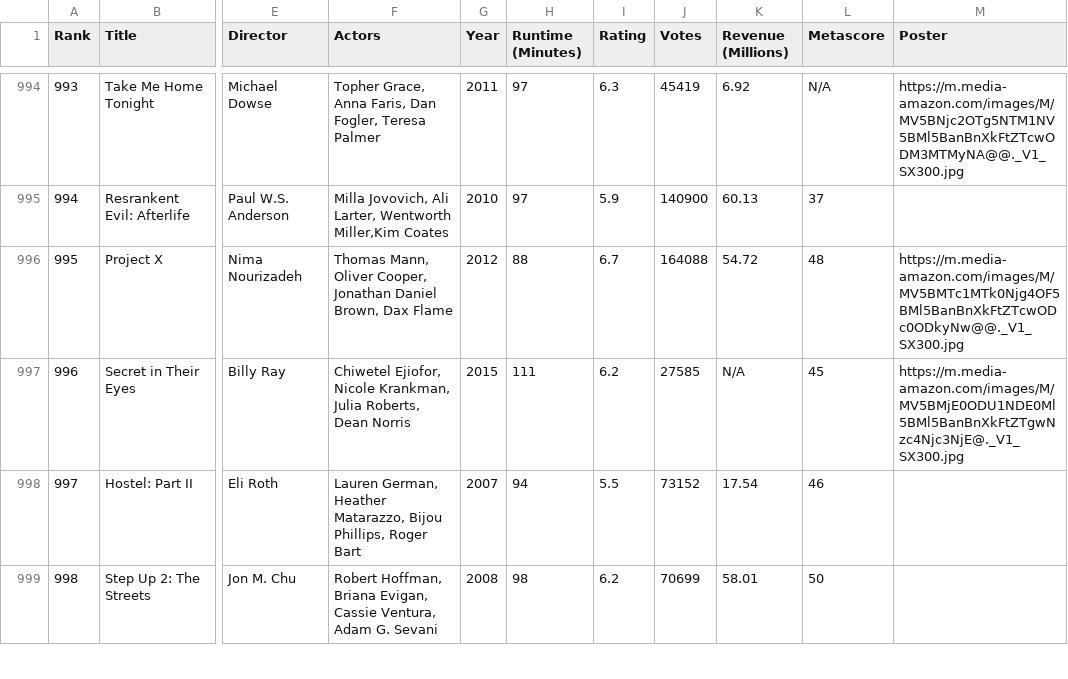
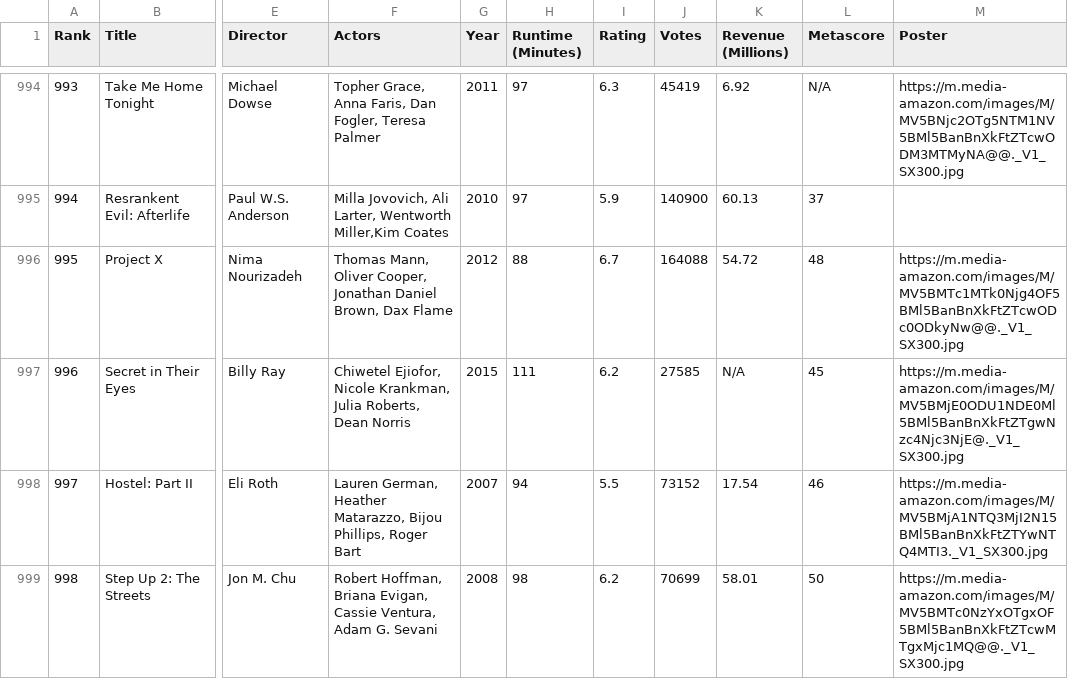
Before and after one commit to ydia530/CS235Assignment2, a CSV file: CS235flix/adapters/data/Data1000MoviesWithImage.csv (was CS235flix/adapters/data/Data1000MoviesWithImg.csv), drawn as a sheet; only a part is shown, gaps mark what is left out; the diff covers the shown part only; the diff names each change by its address in the sheet, - before the commit and + after, or states it on an @@ line.

```diff
--- a/CS235flix/adapters/data/Data1000MoviesWithImg.csv
+++ b/CS235flix/adapters/data/Data1000MoviesWithImage.csv
-M998 (Poster): (empty)
+M998 (Poster): https://m.media-amazon.com/images/M/MV5BMjA1NTQ3MjI2N15BMl5BanBnXkFtZTYwNTQ4MTI3._V1_SX300.jpg
-M999 (Poster): (empty)
+M999 (Poster): https://m.media-amazon.com/images/M/MV5BMTc0NzYxOTgxOF5BMl5BanBnXkFtZTcwMTgxMjc1MQ@@._V1_SX300.jpg
```
Also changed, not shown: 5 edited cells elsewhere in this file, CS235flix/adapters/data/Data1000Movies.csv, 40 other files.
